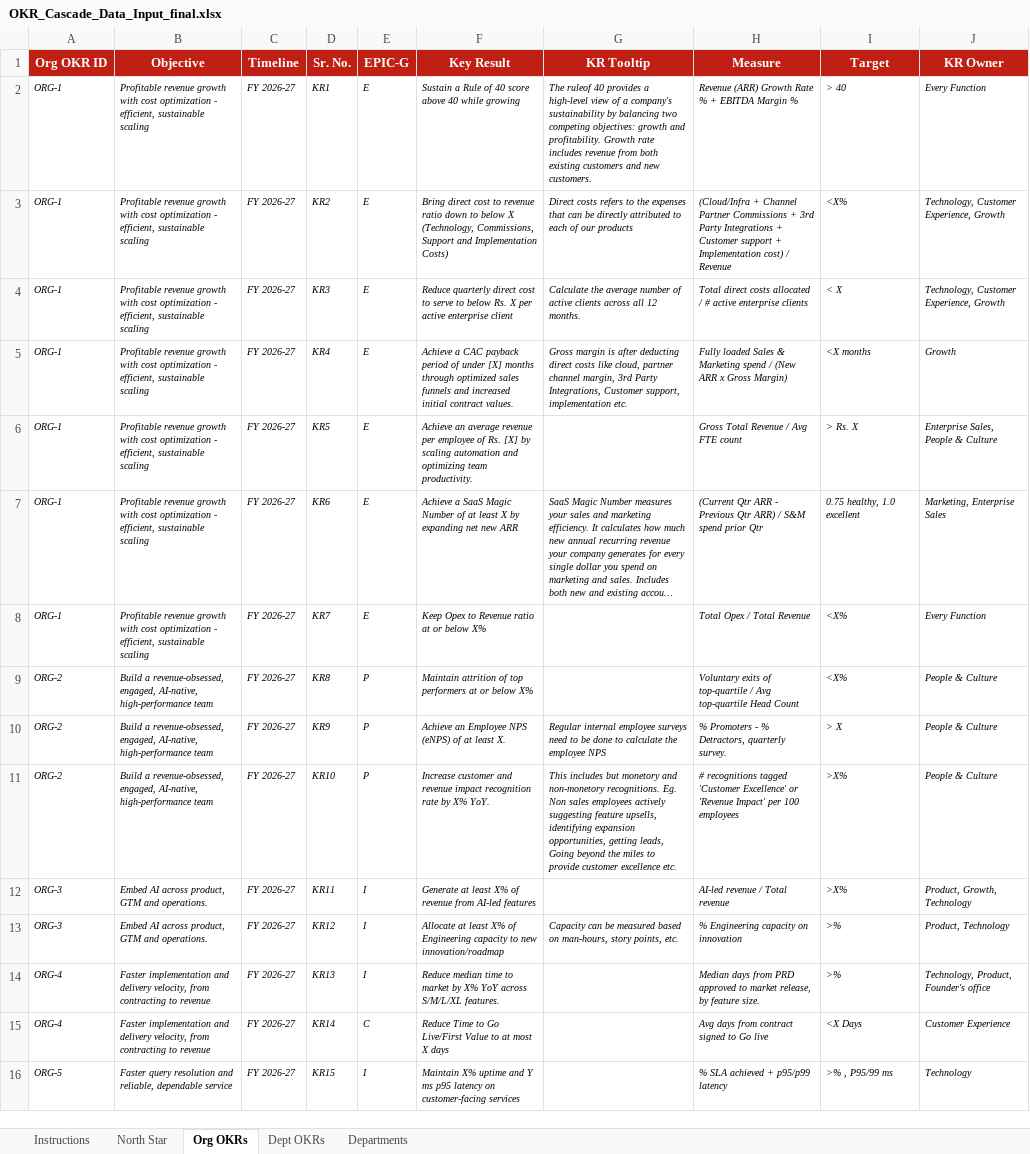
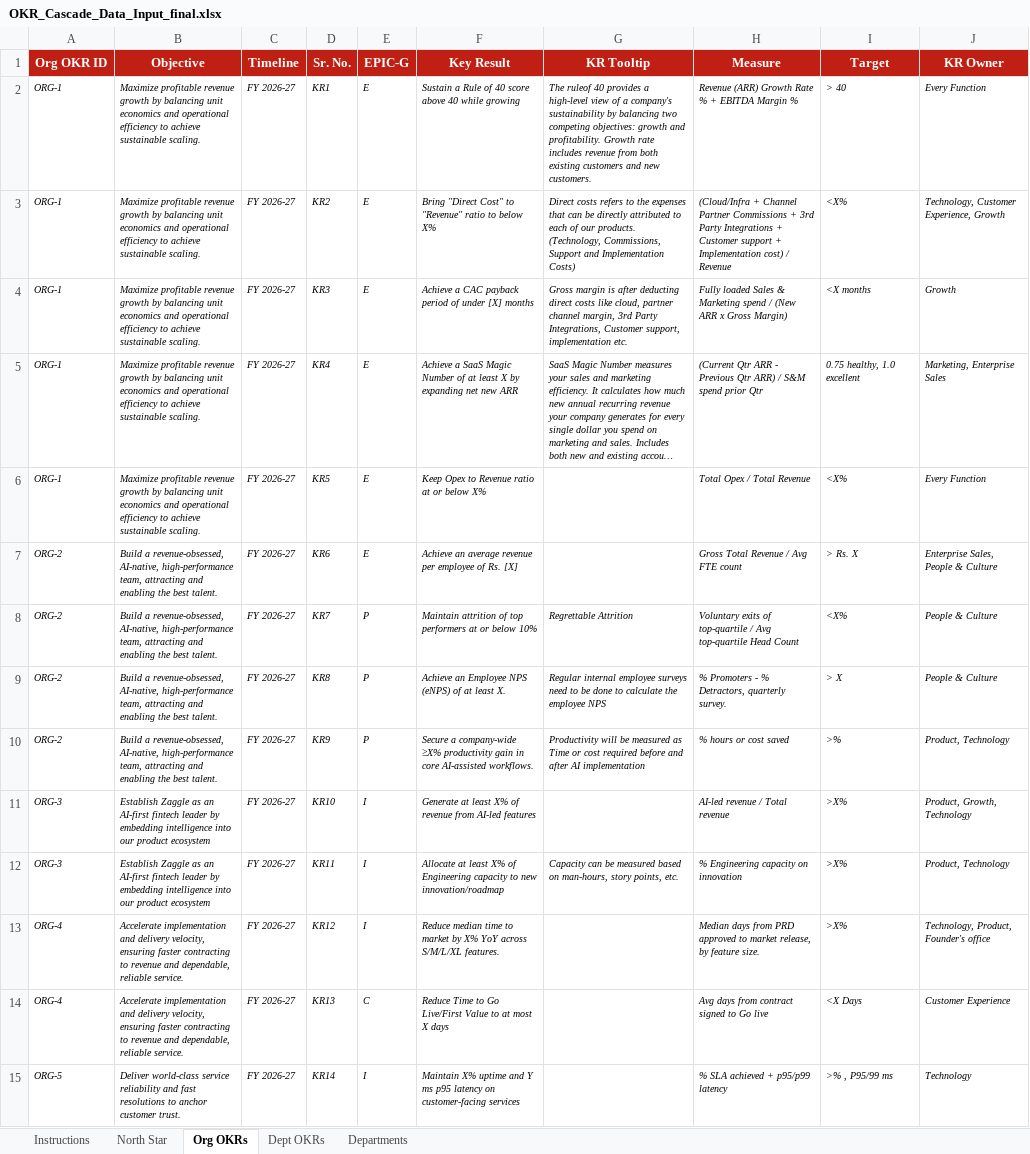
Before and after one commit to abhi-sukhadia-zagg/zaggle-okr-cascade, an Excel workbook: OKR_Cascade_Data_Input_final.xlsx, sheet Org OKRs, drawn as a sheet; only a part is shown; long unchanged cells end in …; values as stored, in another font and other column widths than the file's, no borders; removed rows and columns are numbered as before the commit, all else as after; the diff covers the shown part only; the diff names each change by its address in the sheet, - before the commit and + after, or states it on an @@ line.

Commit message:
Publish v3 OKR data; reorder dept view as Org → Dept → KR cascade
- Data file replaced with v3 content (typo/target/cascade fixes,
  ORG-1 trimmed to 5 KRs, ES-2 relinked to ORG-2, CP-3 to ORG-5).
- Department view now shows the parent Org OKR banner ABOVE the
  Department objective heading, with a ↓ arrow between each level
  so the story reads top-to-bottom: Org OKR → Dept OKR → Key Results.
  Banner is fully clickable ("Open →") to jump up to the org page.

```diff
--- a/OKR_Cascade_Data_Input_final.xlsx (sheet Org OKRs)
+++ b/OKR_Cascade_Data_Input_final.xlsx (sheet Org OKRs)
-B2:B3 (Objective): Profitable revenue growth with cost optimization - efficient, sustainable scaling
+B2:B3 (Objective): Maximize profitable revenue growth by balancing unit economics and operational efficiency to achieve sustainable scaling.
-F3 (Key Result): Bring direct cost to revenue ratio down to below X (Technology, Commissions, Support and Implementation Costs)
+F3 (Key Result): Bring "Direct Cost" to "Revenue" ratio to below X%
-G3 (KR Tooltip): …of our products
+G3 (KR Tooltip): …of our products. (Technology, Commissions, Support and Implementation Costs)
-row 4: ORG-1 | Profitable revenue growth with cost optimization - efficient, sustainable scaling | FY 2026-27 | KR3 | E | Reduce quarterly direct cost to serve to below Rs. X per active enterprise client | Calculate the average number of active clients across all 12 months. | Total direct costs allocated / # active enterprise clients | < X | Technology, Customer Experience, Growth
-B4 (Objective): Profitable revenue growth with cost optimization - efficient, sustainable scaling
+B4 (Objective): Maximize profitable revenue growth by balancing unit economics and operational efficiency to achieve sustainable scaling.
-D4 (Sr. No.): KR4
+D4 (Sr. No.): KR3
-F4 (Key Result): …[X] months through optimized sales funnels and increased initial contract values.
+F4 (Key Result): …[X] months
-row 6: ORG-1 | Profitable revenue growth with cost optimization - efficient, sustainable scaling | FY 2026-27 | KR5 | E | Achieve an average revenue per employee of Rs. [X] by scaling automation and optimizing team productivity. |  | Gross Total Revenue / Avg FTE count | > Rs. X | Enterprise Sales, People & Culture
-B5:B6 (Objective): Profitable revenue growth with cost optimization - efficient, sustainable scaling
+B5:B6 (Objective): Maximize profitable revenue growth by balancing unit economics and operational efficiency to achieve sustainable scaling.
-D5 (Sr. No.): KR6
+D5 (Sr. No.): KR4
-D6 (Sr. No.): KR7
+D6 (Sr. No.): KR5
+row 7: ORG-2 | Build a revenue-obsessed, AI-native, high-performance team, attracting and enabling the best talent. | FY 2026-27 | KR6 | E | Achieve an average revenue per employee of Rs. [X] |  | Gross Total Revenue / Avg FTE count | > Rs. X | Enterprise Sales, People & Culture
-B8:B10 (Objective): …a revenue-obsessed, engaged, AI-native, high-performance team
+B8:B10 (Objective): …a revenue-obsessed, AI-native, high-performance team, attracting and enabling the best talent.
-D8 (Sr. No.): KR8
+D8 (Sr. No.): KR7
-F8 (Key Result): …or below X%
+F8 (Key Result): …or below 10%
-G8 (KR Tooltip): (empty)
+G8 (KR Tooltip): Regrettable Attrition
-D9 (Sr. No.): KR9
+D9 (Sr. No.): KR8
-D10 (Sr. No.): KR10
+D10 (Sr. No.): KR9
-F10 (Key Result): Increase customer and revenue impact recognition rate by X% YoY.
+F10 (Key Result): Secure a company-wide ≥X% productivity gain in core AI-assisted workflows.
-G10 (KR Tooltip): This includes but monetory and non-monetory recognitions. Eg. Non sales employees actively suggesting feature upsells, identifying expansion opportunities, getting leads, Going beyond the miles to provide customer excellence etc.
+G10 (KR Tooltip): Productivity will be measured as Time or cost required before and after AI implementation
-H10 (Measure): # recognitions tagged 'Customer Excellence' or 'Revenue Impact' per 100 employees
+H10 (Measure): % hours or cost saved
-I10 (Target): >X%
+I10 (Target): >%
-J10 (KR Owner): People & Culture
+J10 (KR Owner): Product, Technology
-B11:B12 (Objective): Embed AI across product, GTM and operations.
+B11:B12 (Objective): Establish Zaggle as an AI-first fintech leader by embedding intelligence into our product ecosystem
-D11 (Sr. No.): KR11
+D11 (Sr. No.): KR10
-D12 (Sr. No.): KR12
+D12 (Sr. No.): KR11
-I12:I13 (Target): >%
+I12:I13 (Target): >X%
-B13:B14 (Objective): Faster implementation and delivery velocity, from contracting to revenue
+B13:B14 (Objective): Accelerate implementation and delivery velocity, ensuring faster contracting to revenue and dependable, reliable service.
-D13 (Sr. No.): KR13
+D13 (Sr. No.): KR12
-D14 (Sr. No.): KR14
+D14 (Sr. No.): KR13
-B15 (Objective): Faster query resolution and reliable, dependable service
+B15 (Objective): Deliver world-class service reliability and fast resolutions to anchor customer trust.
-D15 (Sr. No.): KR15
+D15 (Sr. No.): KR14
```
Also changed, not shown: 24 edited cells elsewhere in this sheet, sheet Dept OKRs, sheet North Star, hidden cells, 1 other file.
